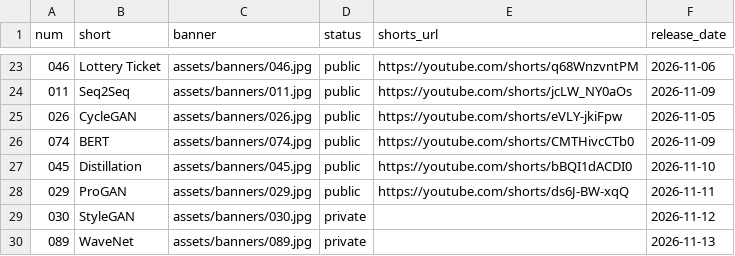
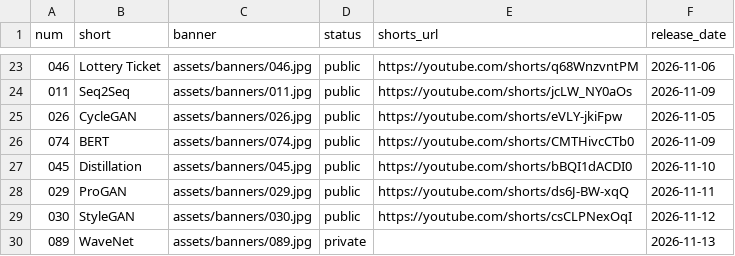
Before and after one commit to nadeemcite/research-papers, a TSV file: scripts/media.tsv, drawn as a sheet; only a part is shown, gaps mark what is left out.

```diff
--- a/scripts/media.tsv
+++ b/scripts/media.tsv
@@ -28,3 +28,3 @@ num	short	banner	status	shorts_url	release_date
 029	ProGAN	assets/banners/029.jpg	public	https://youtube.com/shorts/ds6J-BW-xqQ	2026-11-11
-030	StyleGAN	assets/banners/030.jpg	private		2026-11-12
+030	StyleGAN	assets/banners/030.jpg	public	https://youtube.com/shorts/csCLPNexOqI	2026-11-12
 089	WaveNet	assets/banners/089.jpg	private		2026-11-13
```
Also changed, not shown: 4 other files.
